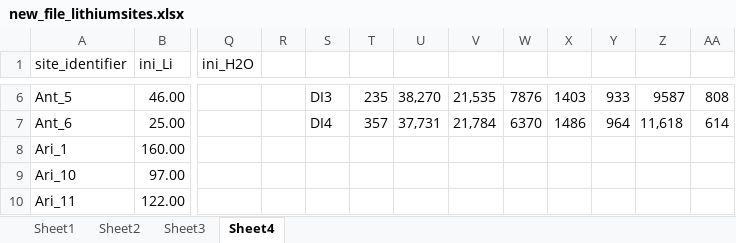
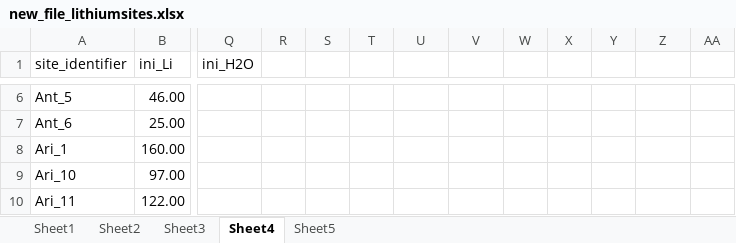
Before and after one commit to ecological-systems-design/LiBrineLCAModel, an Excel workbook: data/new_file_lithiumsites.xlsx, sheet Sheet4, drawn as a sheet; only a part is shown, gaps mark what is left out; values as stored, in another font and other column widths than the file's, no borders; table styles not drawn; the diff covers the shown part only; the diff names each change by its address in the sheet, - before the commit and + after, or states it on an @@ line.

```diff
--- a/data/new_file_lithiumsites.xlsx (sheet Sheet4)
+++ b/data/new_file_lithiumsites.xlsx (sheet Sheet4)
+sheet tab: Sheet5
-S6: DI3
+S6: (empty)
-T6: 235
+T6: (empty)
-U6: 38,270
+U6: (empty)
-V6: 21,535
+V6: (empty)
-W6: 7876
+W6: (empty)
-X6: 1403
+X6: (empty)
-Y6: 933
+Y6: (empty)
-Z6: 9587
+Z6: (empty)
-AA6: 808
+AA6: (empty)
-S7: DI4
+S7: (empty)
-T7: 357
+T7: (empty)
-U7: 37,731
+U7: (empty)
-V7: 21,784
+V7: (empty)
-W7: 6370
+W7: (empty)
-X7: 1486
+X7: (empty)
-Y7: 964
+Y7: (empty)
-Z7: 11,618
+Z7: (empty)
-AA7: 614
+AA7: (empty)
```
Also changed, not shown: 27 edited cells and merged cells elsewhere in this sheet, sheet Sheet1, sheet Sheet2, 41 other files.
